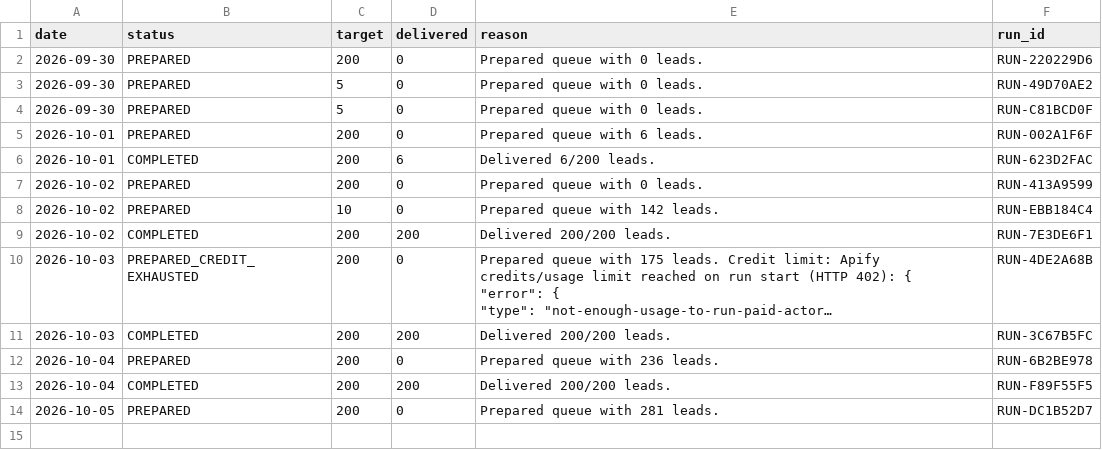
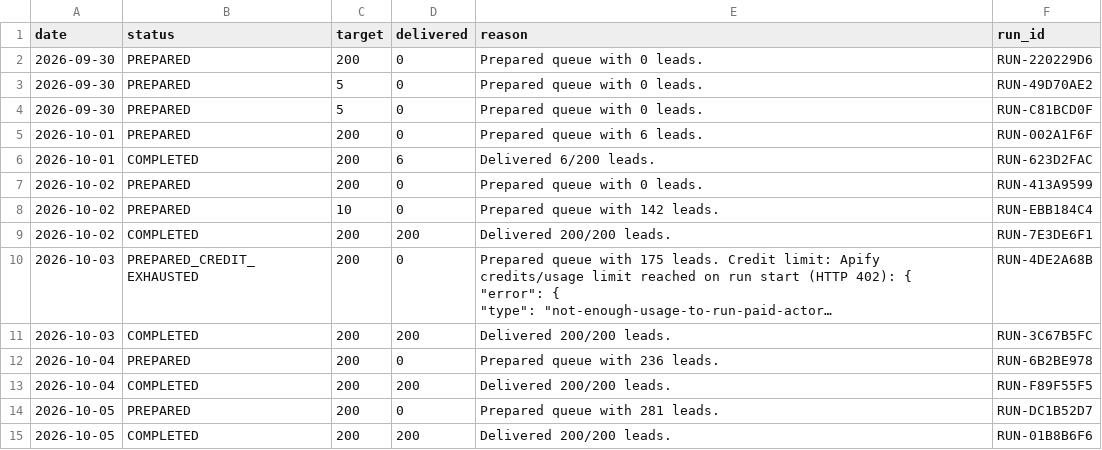
Before and after one commit to ayushdesign4/daily-lead-agent, a CSV file: data/daily_runs.csv, drawn as a sheet; long unchanged cells end in …; the diff names each change by its address in the sheet, - before the commit and + after, or states it on an @@ line.

```diff
--- a/data/daily_runs.csv
+++ b/data/daily_runs.csv
+row 15: 2026-10-05 | COMPLETED | 200 | 200 | Delivered 200/200 leads. | RUN-01B8B6F6
```
Also changed, not shown: 4 other files.
